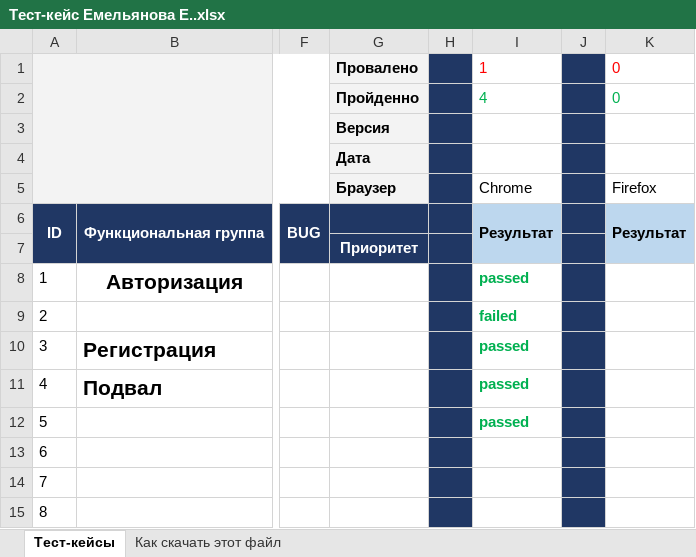
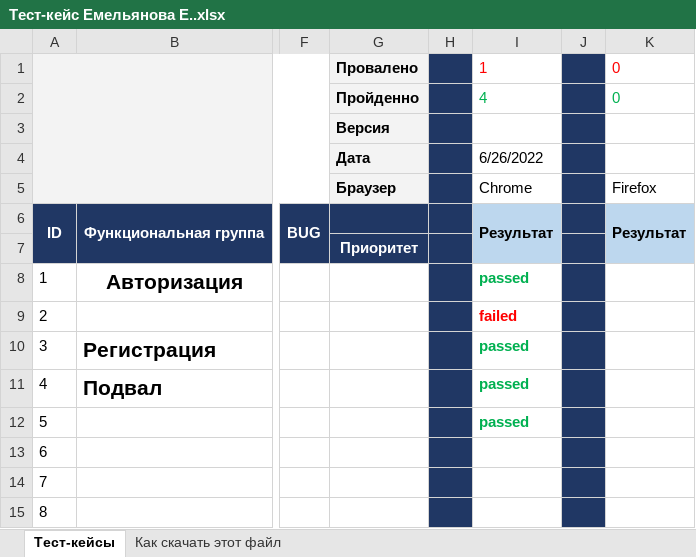
Before and after one commit to EkaterinaEmelianova/KatinRepo, an Excel workbook: Тест-кейс Емельянова Е..xlsx, sheet Тест-кейсы, drawn as a sheet; only a part is shown, gaps mark what is left out; values as stored, in another font and other column widths than the file's, no borders; charts and pictures not drawn; the diff names each change by its address in the sheet, - before the commit and + after, or states it on an @@ line.

Commit message:
Тестирование 26.06.2022
Прошла тесты с 1 по 5 включительно. 4 пройдено, 1 не прошла

```diff
--- a/Тест-кейс Емельянова Е..xlsx (sheet Тест-кейсы)
+++ b/Тест-кейс Емельянова Е..xlsx (sheet Тест-кейсы)
-I4: (empty)
+I4: 6/26/2022
-I9 text colour: #00B050
+I9 text colour: #FF0000
```
Also changed, not shown: charts or pictures.
